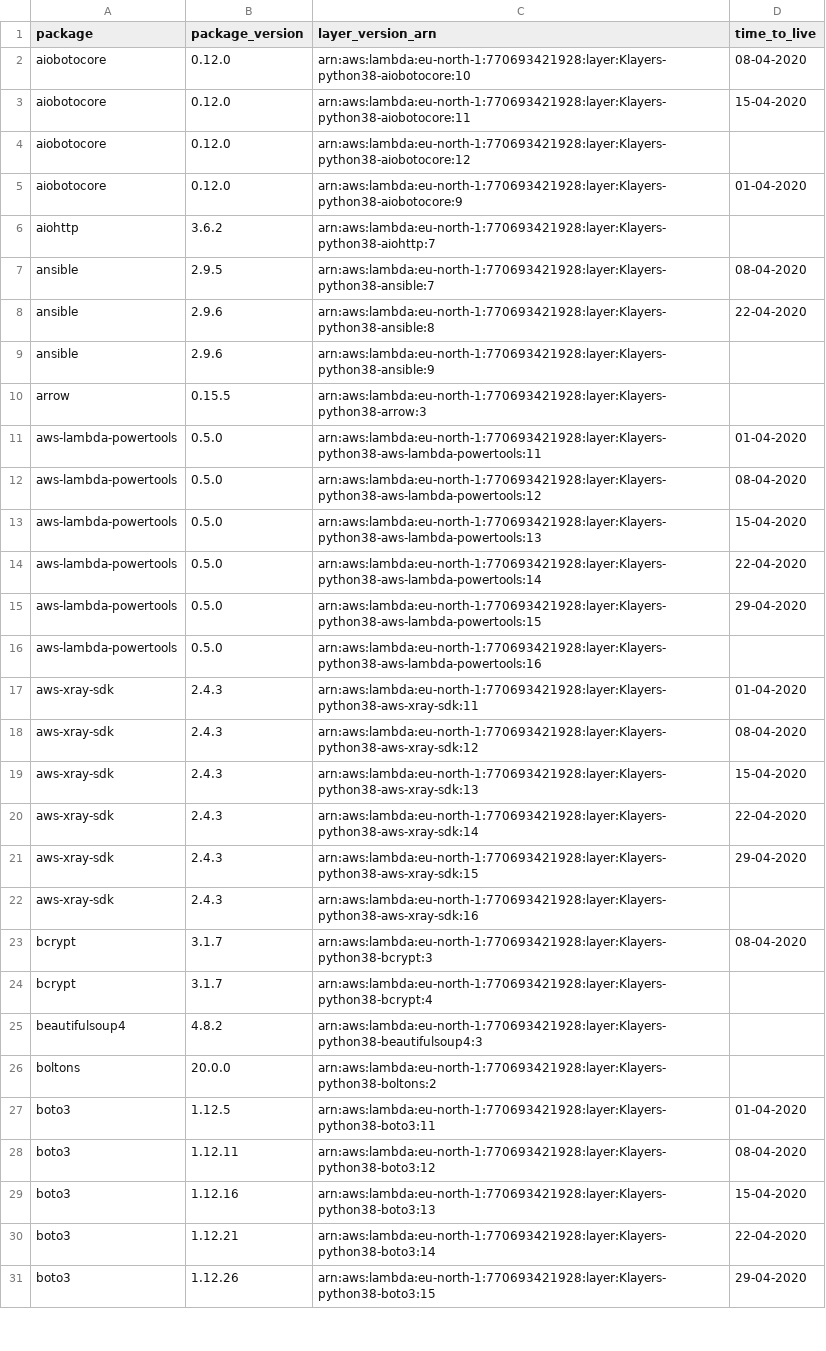
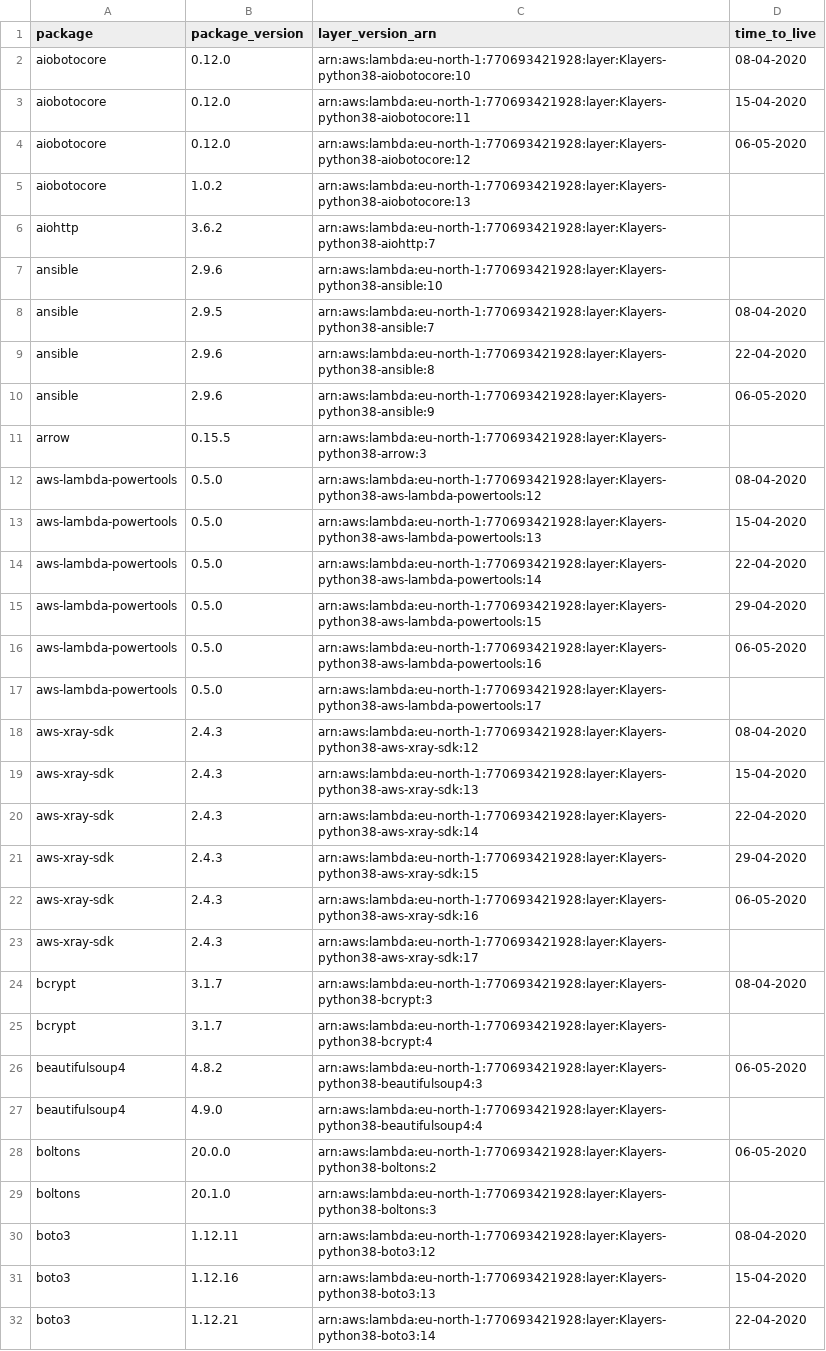
Before and after one commit to keithrozario/Klayers, a CSV file: deployments/python3.8/arns/eu-north-1.csv, drawn as a sheet; only a part is shown; the shorter side is filled out with more unchanged rows; the diff covers the shown part only.

```diff
--- a/deployments/python3.8/arns/eu-north-1.csv
+++ b/deployments/python3.8/arns/eu-north-1.csv
@@ -3,10 +3,10 @@ aiobotocore,0.12.0,arn:aws:lambda:eu-north-1:770693421928:layer:Klayers-python38
 aiobotocore,0.12.0,arn:aws:lambda:eu-north-1:770693421928:layer:Klayers-python38-aiobotocore:11,15-04-2020
-aiobotocore,0.12.0,arn:aws:lambda:eu-north-1:770693421928:layer:Klayers-python38-aiobotocore:12,
-aiobotocore,0.12.0,arn:aws:lambda:eu-north-1:770693421928:layer:Klayers-python38-aiobotocore:9,01-04-2020
+aiobotocore,0.12.0,arn:aws:lambda:eu-north-1:770693421928:layer:Klayers-python38-aiobotocore:12,06-05-2020
+aiobotocore,1.0.2,arn:aws:lambda:eu-north-1:770693421928:layer:Klayers-python38-aiobotocore:13,
 aiohttp,3.6.2,arn:aws:lambda:eu-north-1:770693421928:layer:Klayers-python38-aiohttp:7,
+ansible,2.9.6,arn:aws:lambda:eu-north-1:770693421928:layer:Klayers-python38-ansible:10,
 ansible,2.9.5,arn:aws:lambda:eu-north-1:770693421928:layer:Klayers-python38-ansible:7,08-04-2020
 ansible,2.9.6,arn:aws:lambda:eu-north-1:770693421928:layer:Klayers-python38-ansible:8,22-04-2020
-ansible,2.9.6,arn:aws:lambda:eu-north-1:770693421928:layer:Klayers-python38-ansible:9,
+ansible,2.9.6,arn:aws:lambda:eu-north-1:770693421928:layer:Klayers-python38-ansible:9,06-05-2020
 arrow,0.15.5,arn:aws:lambda:eu-north-1:770693421928:layer:Klayers-python38-arrow:3,
-aws-lambda-powertools,0.5.0,arn:aws:lambda:eu-north-1:770693421928:layer:Klayers-python38-aws-lambda-powertools:11,01-04-2020
 aws-lambda-powertools,0.5.0,arn:aws:lambda:eu-north-1:770693421928:layer:Klayers-python38-aws-lambda-powertools:12,08-04-2020
@@ -15,4 +15,4 @@ aws-lambda-powertools,0.5.0,arn:aws:lambda:eu-north-1:770693421928:layer:Klayers
 aws-lambda-powertools,0.5.0,arn:aws:lambda:eu-north-1:770693421928:layer:Klayers-python38-aws-lambda-powertools:15,29-04-2020
-aws-lambda-powertools,0.5.0,arn:aws:lambda:eu-north-1:770693421928:layer:Klayers-python38-aws-lambda-powertools:16,
-aws-xray-sdk,2.4.3,arn:aws:lambda:eu-north-1:770693421928:layer:Klayers-python38-aws-xray-sdk:11,01-04-2020
+aws-lambda-powertools,0.5.0,arn:aws:lambda:eu-north-1:770693421928:layer:Klayers-python38-aws-lambda-powertools:16,06-05-2020
+aws-lambda-powertools,0.5.0,arn:aws:lambda:eu-north-1:770693421928:layer:Klayers-python38-aws-lambda-powertools:17,
 aws-xray-sdk,2.4.3,arn:aws:lambda:eu-north-1:770693421928:layer:Klayers-python38-aws-xray-sdk:12,08-04-2020
@@ -21,8 +21,10 @@ aws-xray-sdk,2.4.3,arn:aws:lambda:eu-north-1:770693421928:layer:Klayers-python38
 aws-xray-sdk,2.4.3,arn:aws:lambda:eu-north-1:770693421928:layer:Klayers-python38-aws-xray-sdk:15,29-04-2020
-aws-xray-sdk,2.4.3,arn:aws:lambda:eu-north-1:770693421928:layer:Klayers-python38-aws-xray-sdk:16,
+aws-xray-sdk,2.4.3,arn:aws:lambda:eu-north-1:770693421928:layer:Klayers-python38-aws-xray-sdk:16,06-05-2020
+aws-xray-sdk,2.4.3,arn:aws:lambda:eu-north-1:770693421928:layer:Klayers-python38-aws-xray-sdk:17,
 bcrypt,3.1.7,arn:aws:lambda:eu-north-1:770693421928:layer:Klayers-python38-bcrypt:3,08-04-2020
 bcrypt,3.1.7,arn:aws:lambda:eu-north-1:770693421928:layer:Klayers-python38-bcrypt:4,
-beautifulsoup4,4.8.2,arn:aws:lambda:eu-north-1:770693421928:layer:Klayers-python38-beautifulsoup4:3,
-boltons,20.0.0,arn:aws:lambda:eu-north-1:770693421928:layer:Klayers-python38-boltons:2,
-boto3,1.12.5,arn:aws:lambda:eu-north-1:770693421928:layer:Klayers-python38-boto3:11,01-04-2020
+beautifulsoup4,4.8.2,arn:aws:lambda:eu-north-1:770693421928:layer:Klayers-python38-beautifulsoup4:3,06-05-2020
+beautifulsoup4,4.9.0,arn:aws:lambda:eu-north-1:770693421928:layer:Klayers-python38-beautifulsoup4:4,
+boltons,20.0.0,arn:aws:lambda:eu-north-1:770693421928:layer:Klayers-python38-boltons:2,06-05-2020
+boltons,20.1.0,arn:aws:lambda:eu-north-1:770693421928:layer:Klayers-python38-boltons:3,
 boto3,1.12.11,arn:aws:lambda:eu-north-1:770693421928:layer:Klayers-python38-boto3:12,08-04-2020
```
Also changed, not shown: 21 added rows, 2 removed rows and 25 edited cells elsewhere in this file, deployments/python3.8/arns/ap-east-1.csv, deployments/python3.8/arns/ap-south-1.csv, 41 other files.
